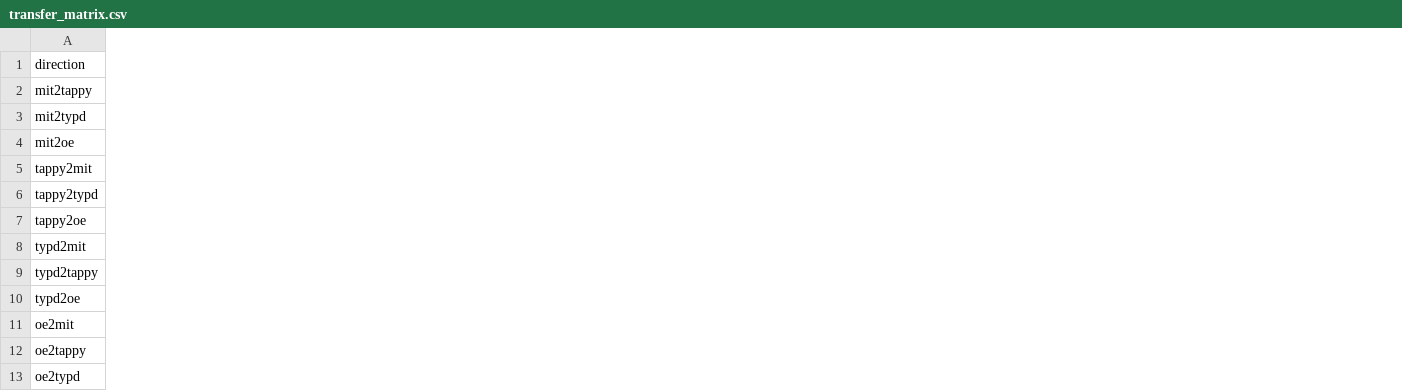
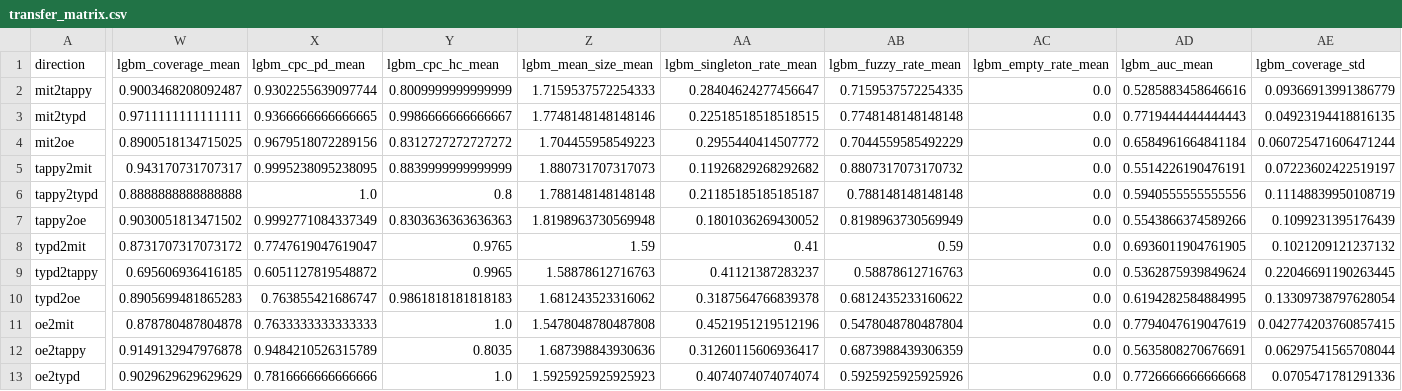
Before and after one commit to Tiannn0512/typing-pd-conformal-audit, a CSV file: results/transfer_matrix.csv, drawn as a sheet; only a part is shown, gaps mark what is left out; the diff covers the shown part only; the diff names each change by its address in the sheet, - before the commit and + after, or states it on an @@ line.

Commit message:
feat: transfer matrix (TODO-4.1 @ 2026-09-26 19:05) - dual-channel six-tuple (LR+LGBM DEC-T1), tier downgrades verified leak-free, gate deviation disposition per user (option 1+3), LGBM full six-tuple; review PASS_WITH_FIXES closed

```diff
--- a/results/transfer_matrix.csv
+++ b/results/transfer_matrix.csv
+column W (lgbm_coverage_mean), rows 2-13: 0.9003468208092487 | 0.9711111111111111 | 0.8900518134715025 | 0.943170731707317 | 0.8888888888888888 | 0.9030051813471502 | 0.8731707317073172 | 0.695606936416185 | 0.8905699481865283 | 0.878780487804878 | 0.9149132947976878 | 0.9029629629629629
+column X (lgbm_cpc_pd_mean), rows 2-13: 0.9302255639097744 | 0.9366666666666665 | 0.9679518072289156 | 0.9995238095238095 | 1.0 | 0.9992771084337349 | 0.7747619047619047 | 0.6051127819548872 | 0.763855421686747 | 0.7633333333333333 | 0.9484210526315789 | 0.7816666666666666
+column Y (lgbm_cpc_hc_mean), rows 2-13: 0.8009999999999999 | 0.9986666666666667 | 0.8312727272727272 | 0.8839999999999999 | 0.8 | 0.8303636363636363 | 0.9765 | 0.9965 | 0.9861818181818183 | 1.0 | 0.8035 | 1.0
+column Z (lgbm_mean_size_mean), rows 2-13: 1.7159537572254333 | 1.7748148148148146 | 1.704455958549223 | 1.880731707317073 | 1.788148148148148 | 1.8198963730569948 | 1.59 | 1.58878612716763 | 1.681243523316062 | 1.5478048780487808 | 1.687398843930636 | 1.5925925925925923
+column AA (lgbm_singleton_rate_mean), rows 2-13: 0.28404624277456647 | 0.22518518518518515 | 0.2955440414507772 | 0.11926829268292682 | 0.21185185185185187 | 0.1801036269430052 | 0.41 | 0.41121387283237 | 0.3187564766839378 | 0.4521951219512196 | 0.31260115606936417 | 0.4074074074074074
+column AB (lgbm_fuzzy_rate_mean), rows 2-13: 0.7159537572254335 | 0.7748148148148148 | 0.7044559585492229 | 0.8807317073170732 | 0.788148148148148 | 0.8198963730569949 | 0.59 | 0.58878612716763 | 0.6812435233160622 | 0.5478048780487804 | 0.6873988439306359 | 0.5925925925925926
+column AC (lgbm_empty_rate_mean), rows 2-13: all 0.0
+column AD (lgbm_auc_mean), rows 2-13: 0.5285883458646616 | 0.7719444444444443 | 0.6584961664841184 | 0.5514226190476191 | 0.5940555555555556 | 0.5543866374589266 | 0.6936011904761905 | 0.5362875939849624 | 0.6194282584884995 | 0.7794047619047619 | 0.5635808270676691 | 0.7726666666666668
+column AE (lgbm_coverage_std), rows 2-13: 0.09366913991386779 | 0.04923194418816135 | 0.060725471606471244 | 0.07223602422519197 | 0.11148839950108719 | 0.1099231395176439 | 0.1021209121237132 | 0.22046691190263445 | 0.13309738797628054 | 0.042774203760857415 | 0.06297541565708044 | 0.0705471781291336
```
Also changed, not shown: 7 added columns elsewhere in this file, 3 other files.
